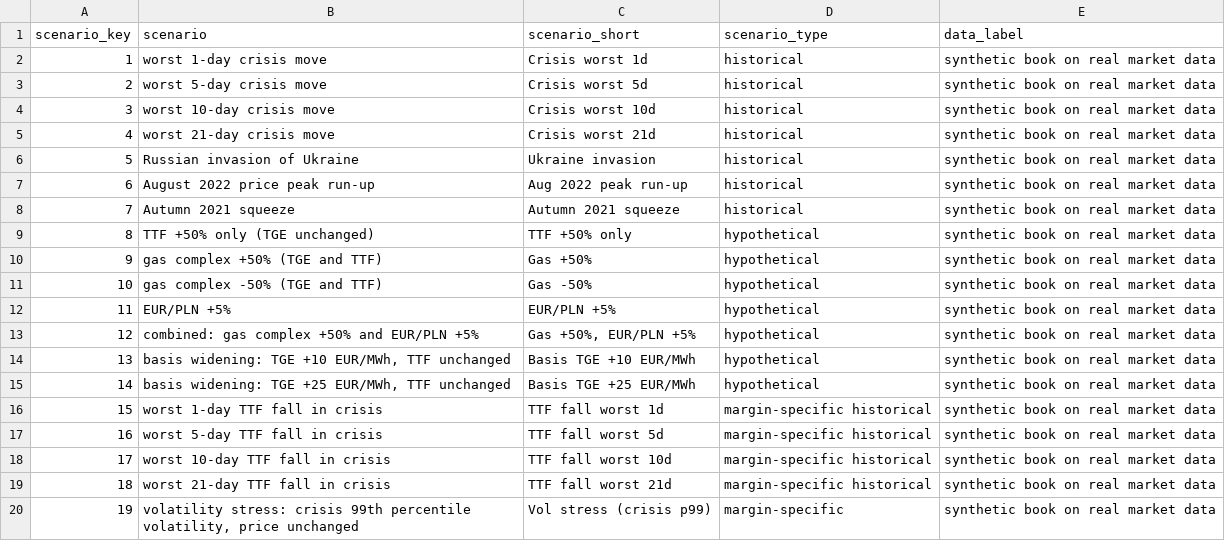
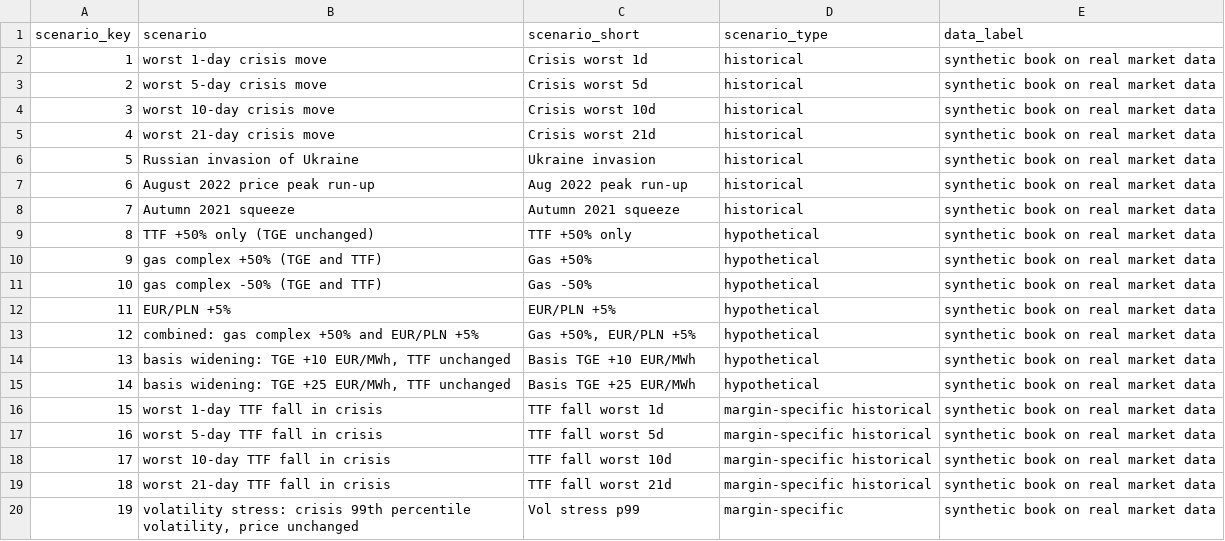
Before and after one commit to matteodegianni/pl-gas-risk-framework, a CSV file: exports/dim_scenario.csv, drawn as a sheet.

```diff
--- a/exports/dim_scenario.csv
+++ b/exports/dim_scenario.csv
@@ -19,2 +19,2 @@ scenario_key,scenario,scenario_short,scenario_type,data_label
 18,worst 21-day TTF fall in crisis,TTF fall worst 21d,margin-specific historical,synthetic book on real market data
-19,"volatility stress: crisis 99th percentile volatility, price unchanged",Vol stress (crisis p99),margin-specific,synthetic book on real market data
+19,"volatility stress: crisis 99th percentile volatility, price unchanged",Vol stress p99,margin-specific,synthetic book on real market data
```
Also changed, not shown: exports/dim_limit.csv, 31 other files.
